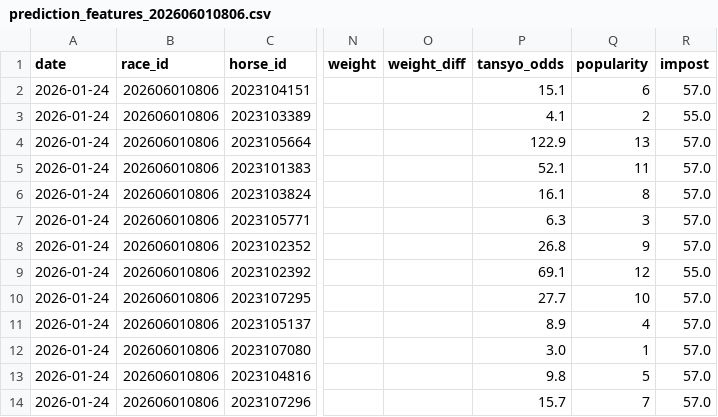
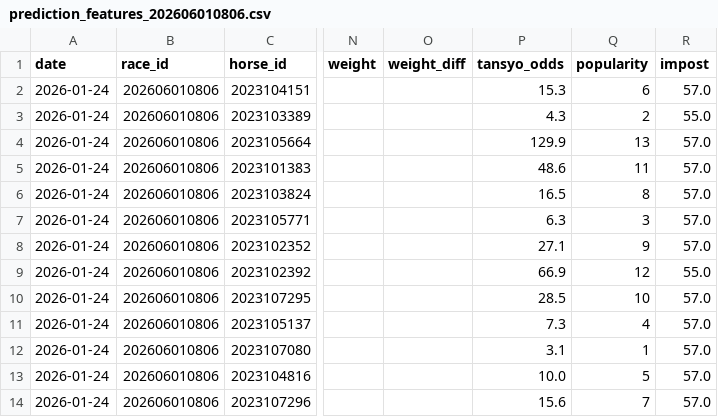
Before and after one commit to jawa1210/horse_race_prediction, a CSV file: v2_0_0/data/02_features/prediction_features_202606010806.csv, drawn as a sheet; only a part is shown, gaps mark what is left out; the diff names each change by its address in the sheet, - before the commit and + after, or states it on an @@ line.

```diff
--- a/v2_0_0/data/02_features/prediction_features_202606010806.csv
+++ b/v2_0_0/data/02_features/prediction_features_202606010806.csv
-P2 (tansyo_odds): 15.1
+P2 (tansyo_odds): 15.3
-P3 (tansyo_odds): 4.1
+P3 (tansyo_odds): 4.3
-P4 (tansyo_odds): 122.9
+P4 (tansyo_odds): 129.9
-P5 (tansyo_odds): 52.1
+P5 (tansyo_odds): 48.6
-P6 (tansyo_odds): 16.1
+P6 (tansyo_odds): 16.5
-P8 (tansyo_odds): 26.8
+P8 (tansyo_odds): 27.1
-P9 (tansyo_odds): 69.1
+P9 (tansyo_odds): 66.9
-P10 (tansyo_odds): 27.7
+P10 (tansyo_odds): 28.5
-P11 (tansyo_odds): 8.9
+P11 (tansyo_odds): 7.3
-P12 (tansyo_odds): 3.0
+P12 (tansyo_odds): 3.1
-P13 (tansyo_odds): 9.8
+P13 (tansyo_odds): 10.0
-P14 (tansyo_odds): 15.7
+P14 (tansyo_odds): 15.6
```
Also changed, not shown: v2_0_0/data/02_features/prediction_features_202606010801.csv, v2_0_0/data/02_features/prediction_features_202606010812.csv, 26 other files.
